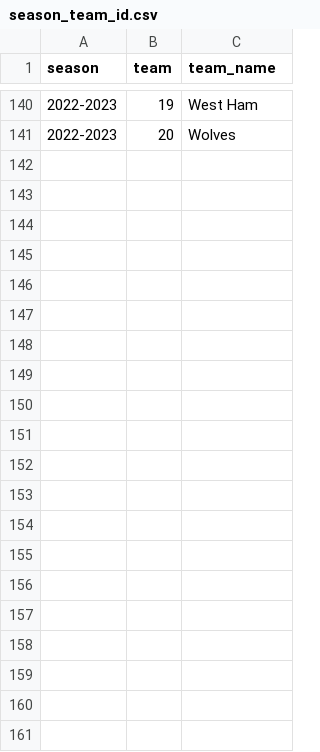
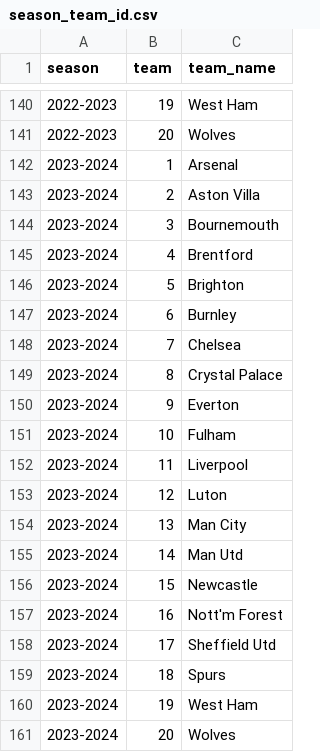
Before and after one commit to ongmk/FPL, a CSV file: adhoc/team_name/season_team_id.csv, drawn as a sheet; only a part is shown, gaps mark what is left out; the diff names each change by its address in the sheet, - before the commit and + after, or states it on an @@ line.

Commit message:
fpl team name for 2023-2024

```diff
--- a/adhoc/team_name/season_team_id.csv
+++ b/adhoc/team_name/season_team_id.csv
+row 142: 2023-2024 | 1 | Arsenal
+row 143: 2023-2024 | 2 | Aston Villa
+row 144: 2023-2024 | 3 | Bournemouth
+row 145: 2023-2024 | 4 | Brentford
+row 146: 2023-2024 | 5 | Brighton
+row 147: 2023-2024 | 6 | Burnley
+row 148: 2023-2024 | 7 | Chelsea
+row 149: 2023-2024 | 8 | Crystal Palace
+row 150: 2023-2024 | 9 | Everton
+row 151: 2023-2024 | 10 | Fulham
+row 152: 2023-2024 | 11 | Liverpool
+row 153: 2023-2024 | 12 | Luton
+row 154: 2023-2024 | 13 | Man City
+row 155: 2023-2024 | 14 | Man Utd
+row 156: 2023-2024 | 15 | Newcastle
+row 157: 2023-2024 | 16 | Nott'm Forest
+row 158: 2023-2024 | 17 | Sheffield Utd
+row 159: 2023-2024 | 18 | Spurs
+row 160: 2023-2024 | 19 | West Ham
+row 161: 2023-2024 | 20 | Wolves
```
Also changed, not shown: 7 other files.
